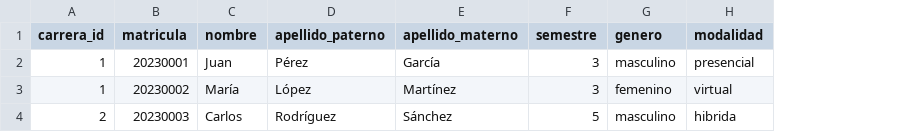
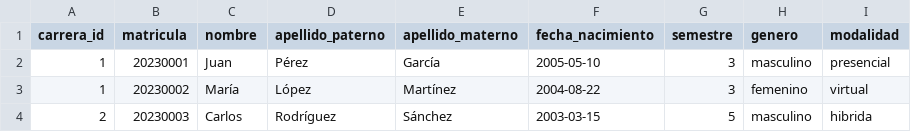
Before and after one commit to Pvngu/tecnm-monorepo, a CSV file: apps/nextjs/public/templates/alumnos-template.csv, drawn as a sheet; the diff names each change by its address in the sheet, - before the commit and + after, or states it on an @@ line.

Commit message:
feat: update alumno template to include fecha_nacimiento and enhance alumno schema with optional usuario_id

```diff
--- a/apps/nextjs/public/templates/alumnos-template.csv
+++ b/apps/nextjs/public/templates/alumnos-template.csv
+column F (fecha_nacimiento), rows 2-4: 2005-05-10 | 2004-08-22 | 2003-03-15
```
Also changed, not shown: 3 other files.
